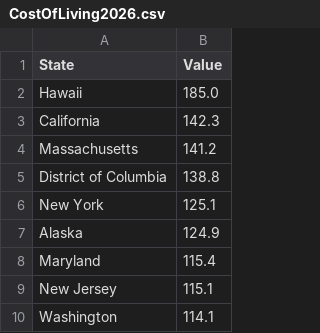
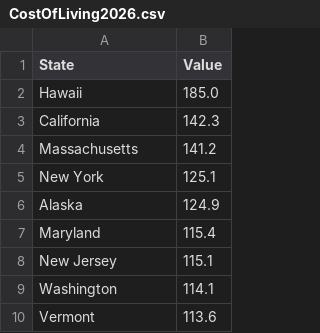
Before and after one commit to ommehta16/datordle, a CSV file: StateData/CostOfLiving2026.csv, drawn as a sheet; only a part is shown; the shorter side is filled out with more unchanged rows.

```diff
--- a/StateData/CostOfLiving2026.csv
+++ b/StateData/CostOfLiving2026.csv
@@ -4,3 +4,2 @@ California,142.3
 Massachusetts,141.2
-District of Columbia,138.8
 New York,125.1
```
Also changed, not shown: StateData/Alphabetical.csv, StateData/GDPperCap2017.csv, 6 other files.
